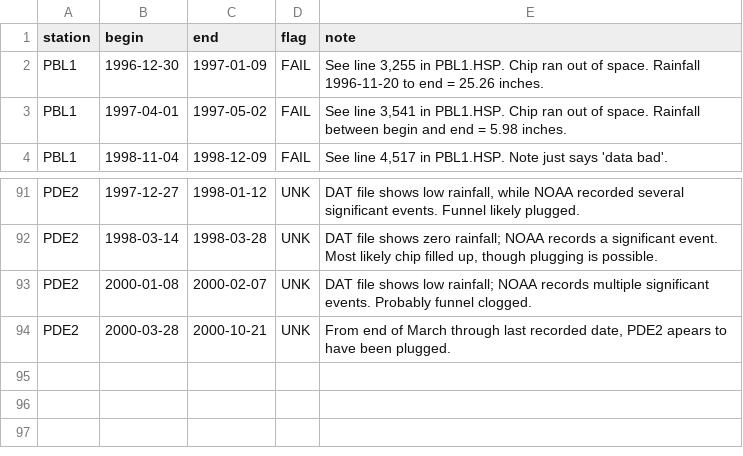
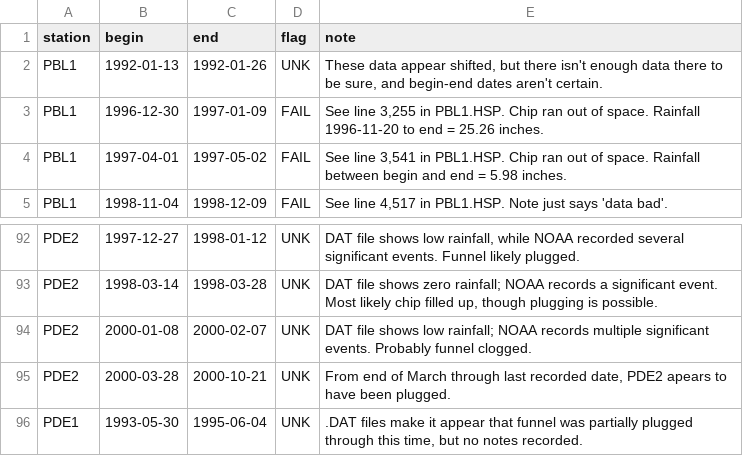
Before and after one commit to ethankale/Parse-Archived-Precip-Data, a CSV file: results/annotations.csv, drawn as a sheet; only a part is shown, gaps mark what is left out; the diff names each change by its address in the sheet, - before the commit and + after, or states it on an @@ line.

```diff
--- a/results/annotations.csv
+++ b/results/annotations.csv
+row 2: PBL1 | 1992-01-13 | 1992-01-26 | UNK | These data appear shifted, but there isn't enough data there to be sure, and begin-end dates aren't certain.
+row 96: PDE1 | 1993-05-30 | 1995-06-04 | UNK | .DAT files make it appear that funnel was partially plugged through this time, but no notes recorded.
```
Also changed, not shown: results/offsets.csv, 15 other files.
